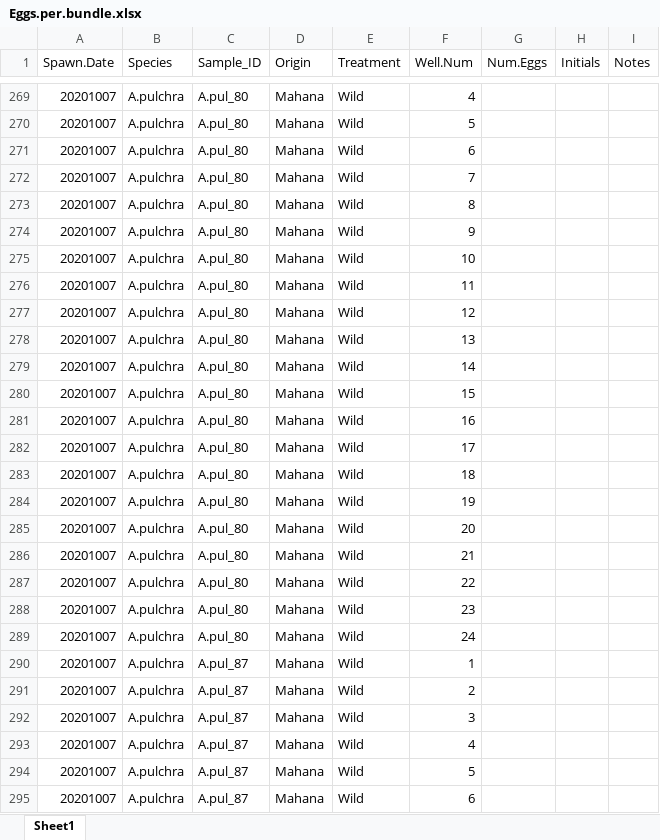
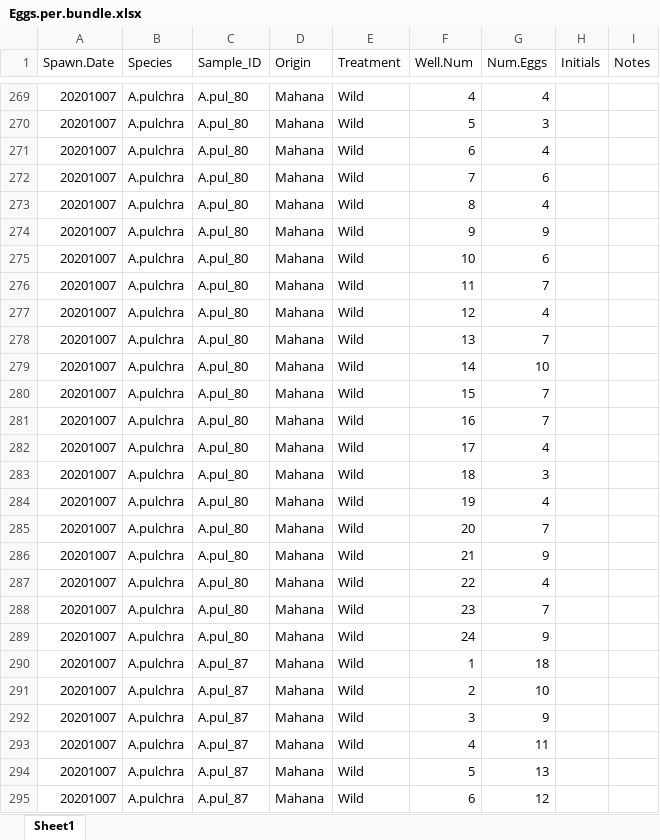
Before and after one commit to dconetta/Apul_Spawning_Nurs.vs.Wild, an Excel workbook: RAnalysis/Data/Oct_2020/Wild_vs_Nurs/Eggs.per.bundle.xlsx, sheet Sheet1, drawn as a sheet; only a part is shown, gaps mark what is left out; values as stored, in another font and other column widths than the file's, no borders; the diff covers the shown part only; the diff names each change by its address in the sheet, - before the commit and + after, or states it on an @@ line.

```diff
--- a/RAnalysis/Data/Oct_2020/Wild_vs_Nurs/Eggs.per.bundle.xlsx (sheet Sheet1)
+++ b/RAnalysis/Data/Oct_2020/Wild_vs_Nurs/Eggs.per.bundle.xlsx (sheet Sheet1)
-G269 (Num.Eggs): (empty)
+G269 (Num.Eggs): 4
-G270 (Num.Eggs): (empty)
+G270 (Num.Eggs): 3
-G271 (Num.Eggs): (empty)
+G271 (Num.Eggs): 4
-G272 (Num.Eggs): (empty)
+G272 (Num.Eggs): 6
-G273 (Num.Eggs): (empty)
+G273 (Num.Eggs): 4
-G274 (Num.Eggs): (empty)
+G274 (Num.Eggs): 9
-G275 (Num.Eggs): (empty)
+G275 (Num.Eggs): 6
-G276 (Num.Eggs): (empty)
+G276 (Num.Eggs): 7
-G277 (Num.Eggs): (empty)
+G277 (Num.Eggs): 4
-G278 (Num.Eggs): (empty)
+G278 (Num.Eggs): 7
-G279 (Num.Eggs): (empty)
+G279 (Num.Eggs): 10
-G280:G281 (Num.Eggs): (empty)
+G280:G281 (Num.Eggs): 7
-G282 (Num.Eggs): (empty)
+G282 (Num.Eggs): 4
-G283 (Num.Eggs): (empty)
+G283 (Num.Eggs): 3
-G284 (Num.Eggs): (empty)
+G284 (Num.Eggs): 4
-G285 (Num.Eggs): (empty)
+G285 (Num.Eggs): 7
-G286 (Num.Eggs): (empty)
+G286 (Num.Eggs): 9
-G287 (Num.Eggs): (empty)
+G287 (Num.Eggs): 4
-G288 (Num.Eggs): (empty)
+G288 (Num.Eggs): 7
-G289 (Num.Eggs): (empty)
+G289 (Num.Eggs): 9
-G290 (Num.Eggs): (empty)
+G290 (Num.Eggs): 18
-G291 (Num.Eggs): (empty)
+G291 (Num.Eggs): 10
-G292 (Num.Eggs): (empty)
+G292 (Num.Eggs): 9
-G293 (Num.Eggs): (empty)
+G293 (Num.Eggs): 11
-G294 (Num.Eggs): (empty)
+G294 (Num.Eggs): 13
-G295 (Num.Eggs): (empty)
+G295 (Num.Eggs): 12
```
Also changed, not shown: 117 edited cells elsewhere in this sheet, 1 other file.
